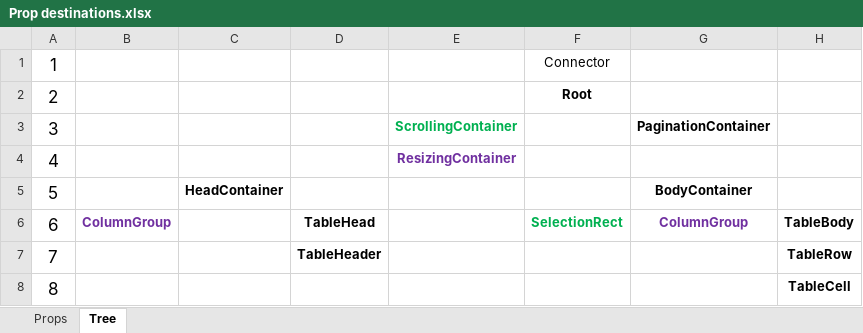
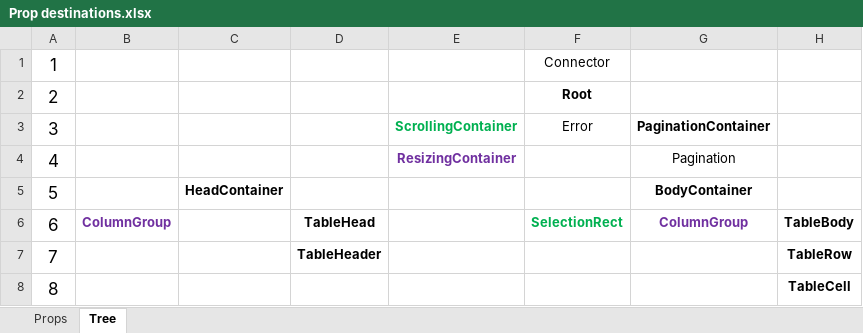
Before and after one commit to BanForFun/react-select-table, an Excel workbook: Prop destinations.xlsx, sheet Tree, drawn as a sheet; values as stored, in another font and other column widths than the file's, no borders; charts and pictures not drawn; the diff names each change by its address in the sheet, - before the commit and + after, or states it on an @@ line.

```diff
--- a/Prop destinations.xlsx (sheet Tree)
+++ b/Prop destinations.xlsx (sheet Tree)
-F3: (empty)
+F3: Error
-G4: (empty)
+G4: Pagination
```
Also changed, not shown: sheet Props, charts or pictures, 9 other files.
